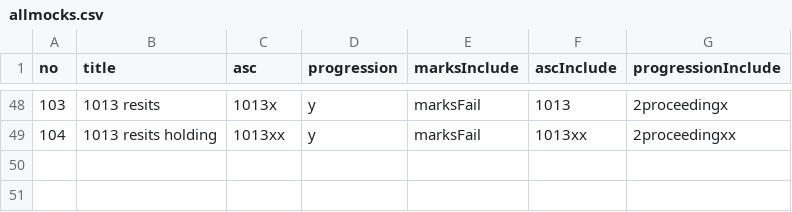
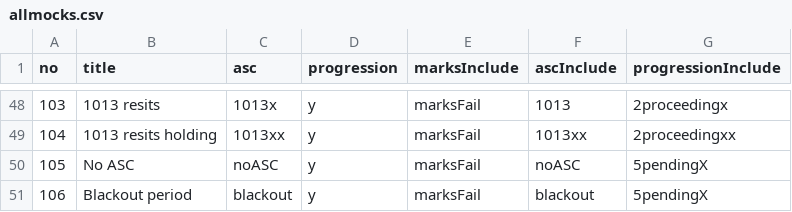
Before and after one commit to drmikeuk/myresults, a CSV file: _data/allmocks.csv, drawn as a sheet; only a part is shown, gaps mark what is left out; the diff names each change by its address in the sheet, - before the commit and + after, or states it on an @@ line.

Commit message:
new progression screens

```diff
--- a/_data/allmocks.csv
+++ b/_data/allmocks.csv
+row 50: 105 | No ASC | noASC | y | marksFail | noASC | 5pendingX
+row 51: 106 | Blackout period | blackout | y | marksFail | blackout | 5pendingX
```
Also changed, not shown: 8 other files.
